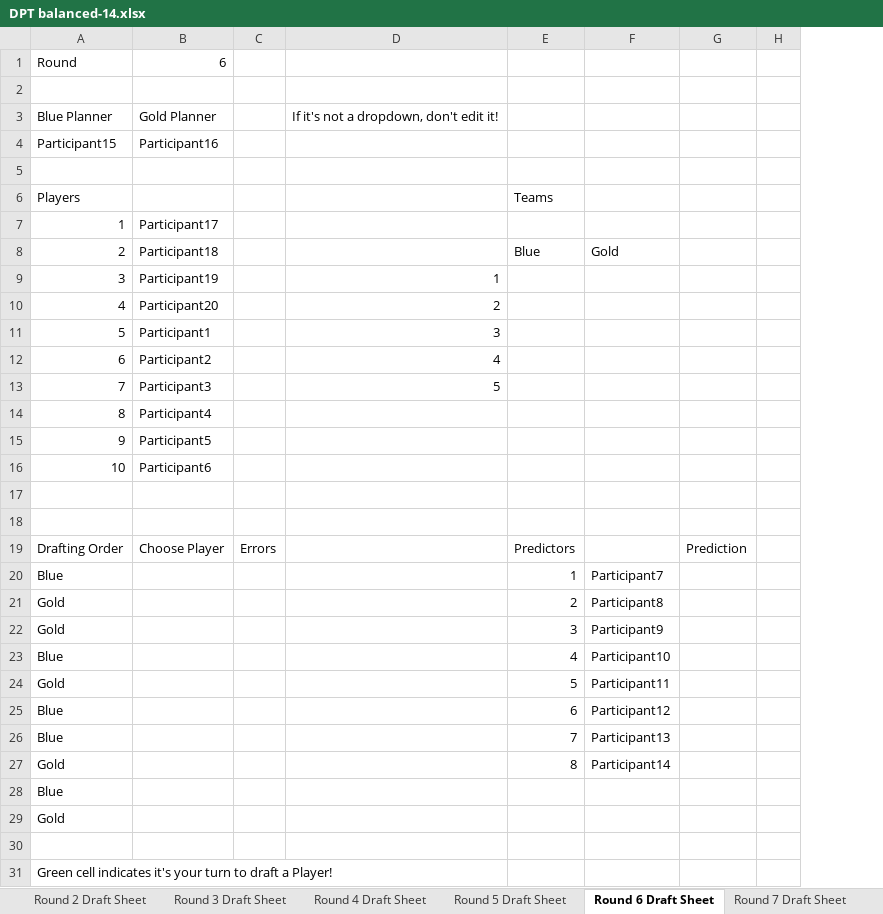
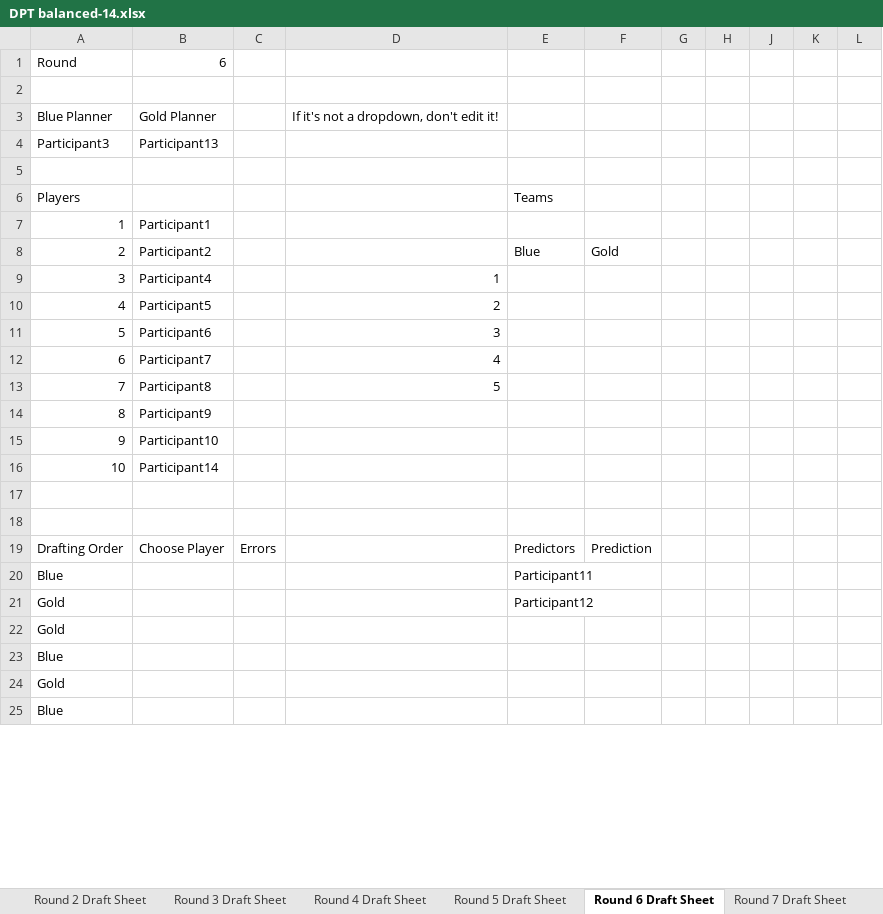
Before and after one commit to rrenaud/draft_predict_tap, an Excel workbook: sheets/DPT balanced-14.xlsx, sheet Round 6 Draft Sheet, drawn as a sheet; only a part is shown; values as stored, in another font and other column widths than the file's, no cell formats; charts and pictures and conditional formats not drawn; removed rows and columns are numbered as before the commit, all else as after; the diff covers the shown part only; the diff names each change by its address in the sheet, - before the commit and + after, or states it on an @@ line.

```diff
--- a/sheets/DPT balanced-14.xlsx (sheet Round 6 Draft Sheet)
+++ b/sheets/DPT balanced-14.xlsx (sheet Round 6 Draft Sheet)
-column F, rows 8-21: Gold |  |  |  |  |  |  |  |  |  |  |  | Participant7 | Participant8
+column G, empty
@@ column J unhidden, empty @@
@@ column K unhidden, empty @@
@@ column L unhidden, empty @@
@@ column A renumbered between rows 4 and 25 @@
-B4: Participant16
+B4: Participant13
-B7: Participant17
+B7: Participant1
-B8: Participant18
+B8: Participant2
-F8: (empty)
+F8: Gold
-B9: Participant19
+B9: Participant4
-B10: Participant20
+B10: Participant5
-B11: Participant1
+B11: Participant6
-B12: Participant2
+B12: Participant7
-B13: Participant3
+B13: Participant8
-B14: Participant4
+B14: Participant9
-B15: Participant5
+B15: Participant10
-B16: Participant6
+B16: Participant14
-E20: 1
+E20: Participant11
-E21: 2
+E21: Participant12
-row 22: Gold |  |  |  | 3 | Participant9
-row 23: Blue |  |  |  | 4 | Participant10
-row 24: Gold |  |  |  | 5 | Participant11
-row 25: Blue |  |  |  | 6 | Participant12
-row 26: Blue |  |  |  | 7 | Participant13
-row 27: Gold |  |  |  | 8 | Participant14
```
Also changed, not shown: 7 added rows elsewhere in this sheet, sheet Participant List, sheet Scores, sheet Round 2 Draft Sheet, sheet Round 5 Draft Sheet, sheet Round 1 Draft Sheet, sheet Final Ranking, 5 more sheets, other sheet tabs, cell formats, formulas that keep their value, hidden cells, charts or pictures, sheets/DPT balanced-16.xlsx, sheets/DPT balanced-18.xlsx, 12 other files.
